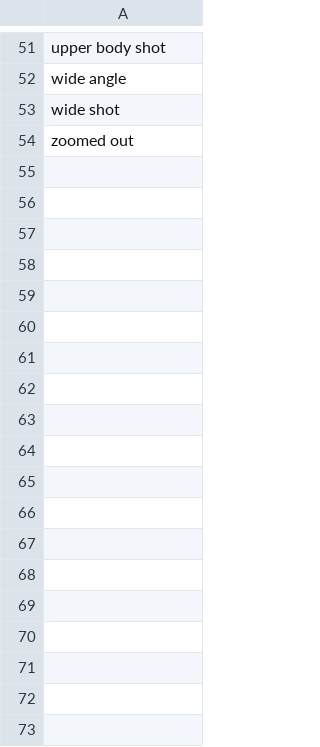
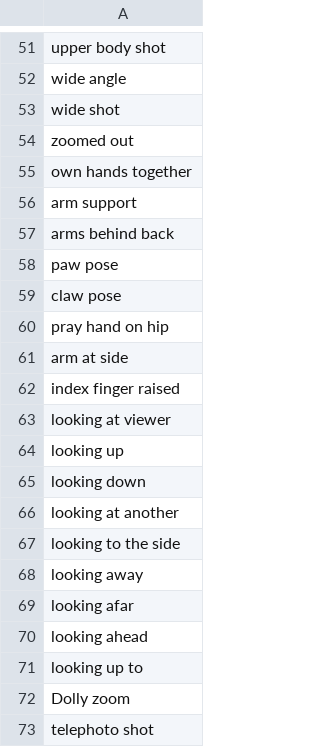
Before and after one commit to tritant/sd-webui-creaprompt, a CSV file: csv/1_5shotstyle.csv, drawn as a sheet; only a part is shown, gaps mark what is left out.

Commit message:
update category

```diff
--- a/csv/1_5shotstyle.csv
+++ b/csv/1_5shotstyle.csv
@@ -54 +54,20 @@ wide shot
 zoomed out
+own hands together
+arm support
+arms behind back
+paw pose
+claw pose
+pray hand on hip
+arm at side
+index finger raised
+looking at viewer
+looking up
+looking down
+looking at another
+looking to the side
+looking away
+looking afar
+looking ahead
+looking up to
+Dolly zoom
+telephoto shot
```
